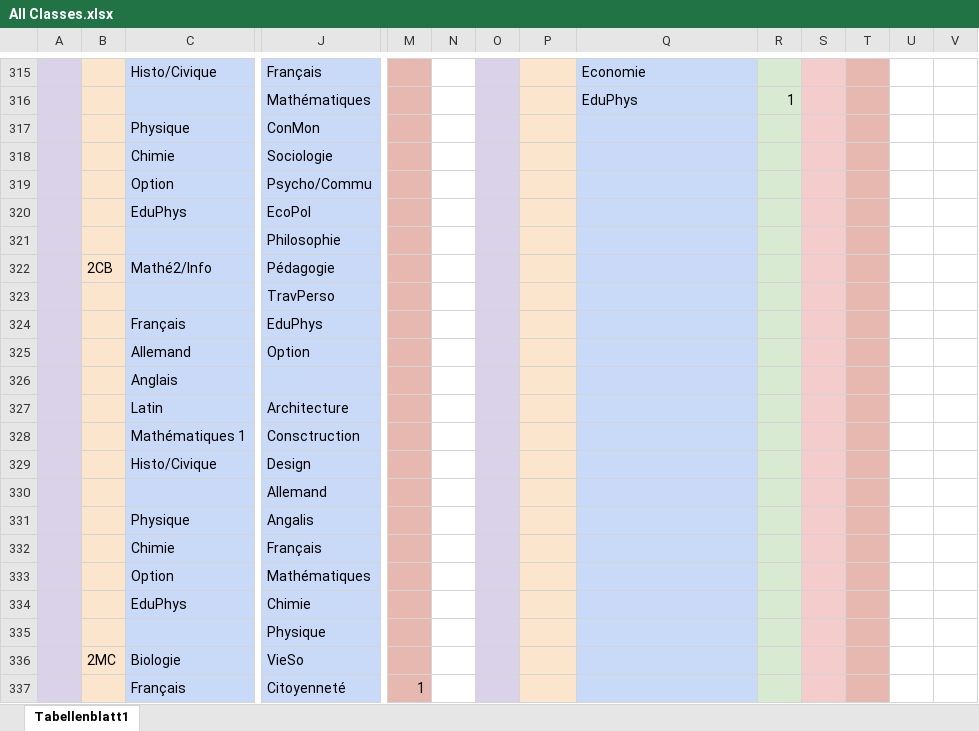
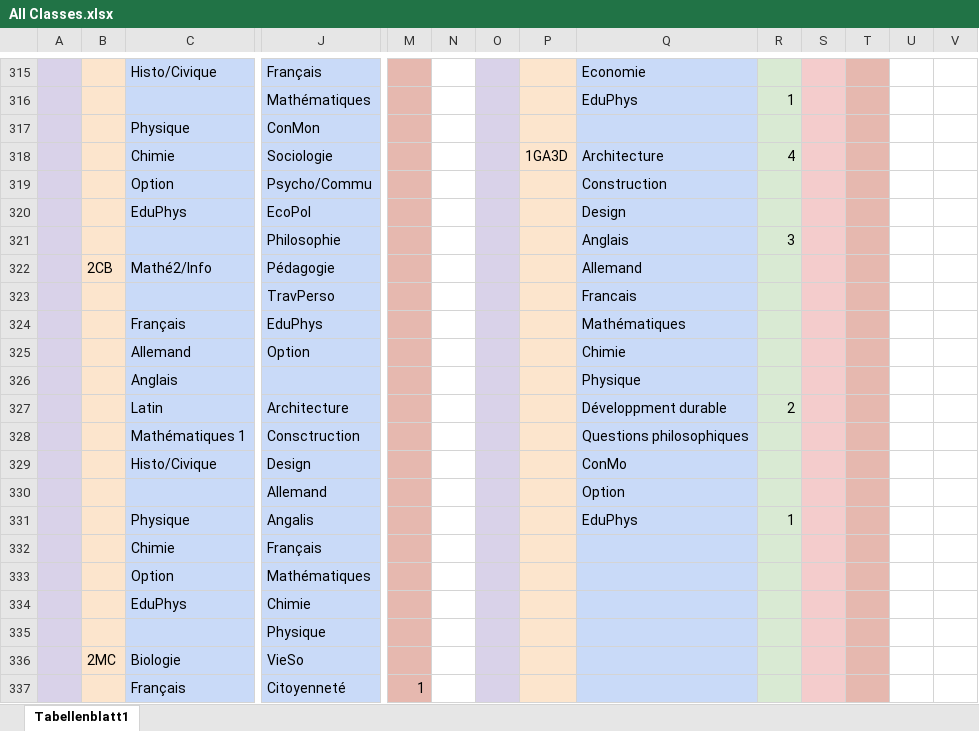
Before and after one commit to Krecharles/Datz, an Excel workbook: assets/All Classes.xlsx, sheet Tabellenblatt1, drawn as a sheet; only a part is shown, gaps mark what is left out; values as stored, in another font and other column widths than the file's, no borders; removed rows and columns are numbered as before the commit, all else as after; rows hold the shown columns only; the diff covers the shown part only; the diff names each change by its address in the sheet, - before the commit and + after, or states it on an @@ line.

```diff
--- a/assets/All Classes.xlsx (sheet Tabellenblatt1)
+++ b/assets/All Classes.xlsx (sheet Tabellenblatt1)
-row 318:  |  | Chimie | Sociologie
+row 318:  |  | Chimie | Sociologie |  |  |  | 1GA3D | Architecture | 4
-Q319: (empty)
+Q319: Construction
-Q320: (empty)
+Q320: Design
-Q321: (empty)
+Q321: Anglais
-R321: (empty)
+R321: 3
-Q322: (empty)
+Q322: Allemand
-Q323: (empty)
+Q323: Francais
-Q324: (empty)
+Q324: Mathématiques
-Q325: (empty)
+Q325: Chimie
-Q326: (empty)
+Q326: Physique
-Q327: (empty)
+Q327: Développment durable
-R327: (empty)
+R327: 2
-Q328: (empty)
+Q328: Questions philosophiques
-Q329: (empty)
+Q329: ConMo
-Q330: (empty)
+Q330: Option
-Q331: (empty)
+Q331: EduPhys
-R331: (empty)
+R331: 1
```
Also changed, not shown: 9 added rows, 9 removed rows and 5 edited cells elsewhere in this sheet.
